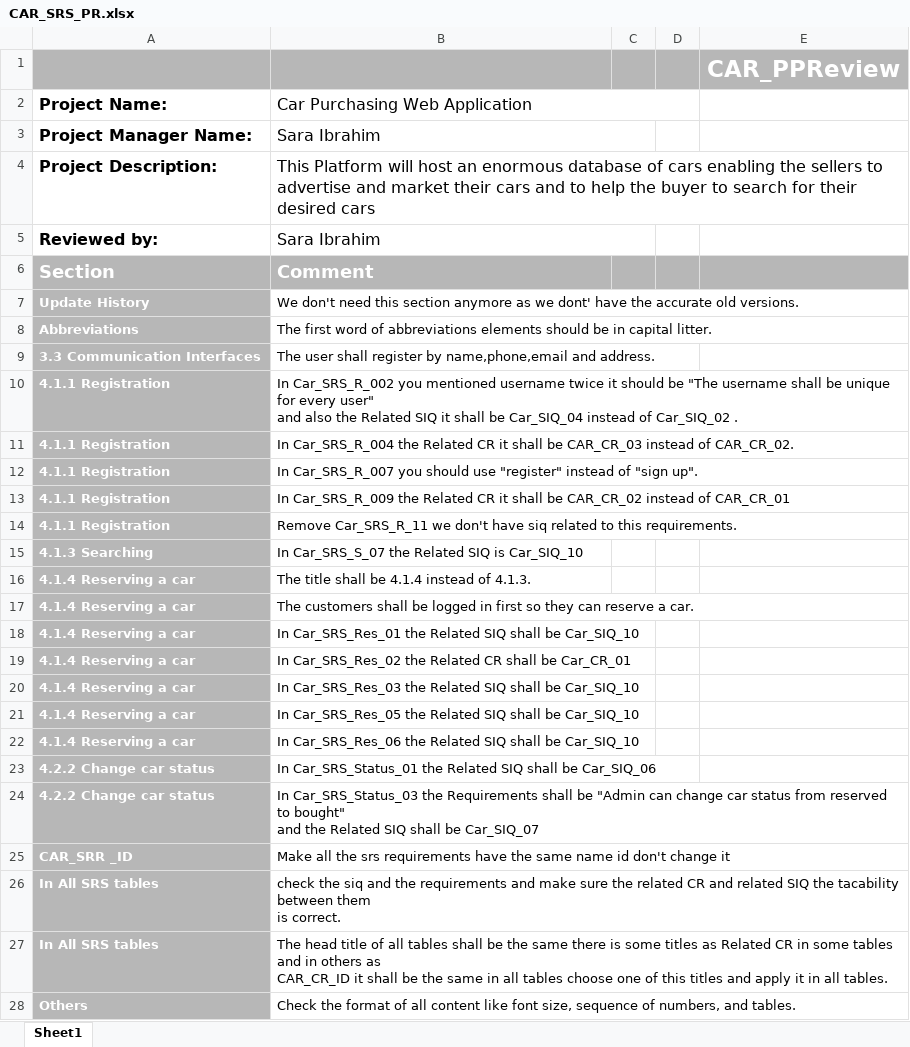
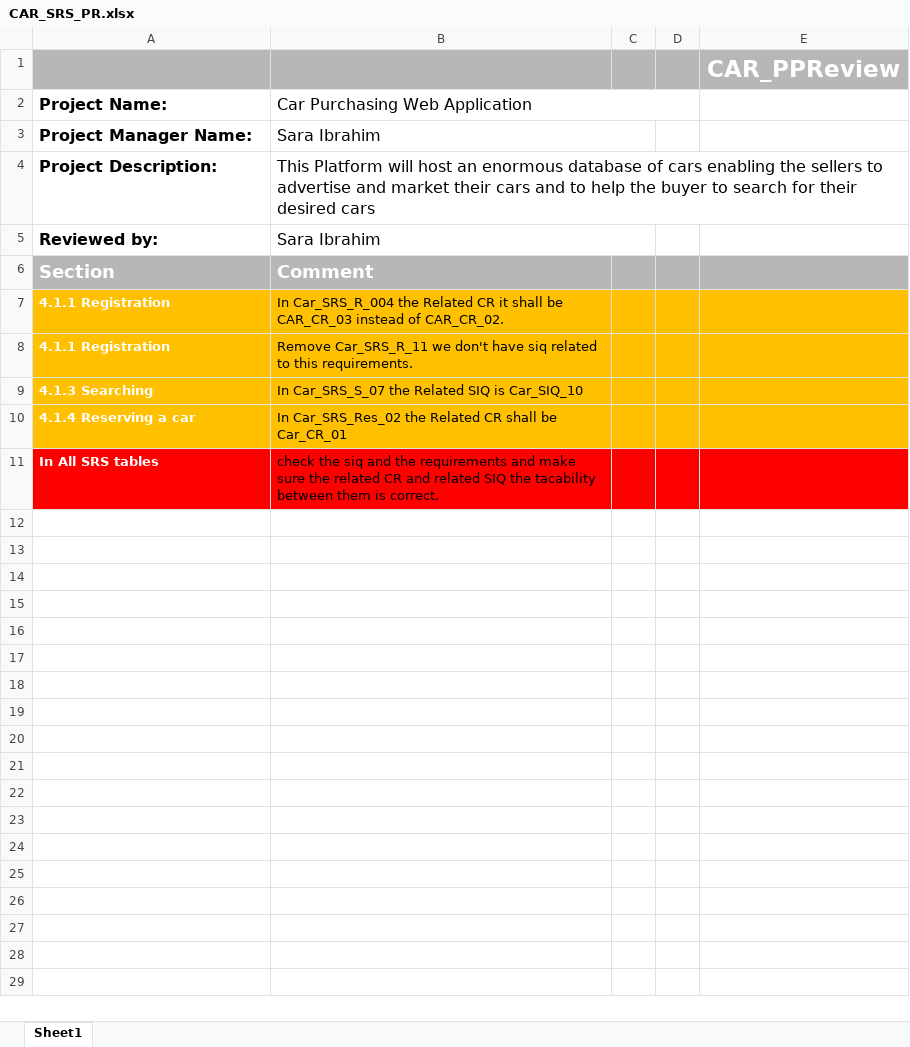
Before and after one commit to FatmaMohamedSoliman/CarPurchasing, an Excel workbook: Requirments/CAR_SRS_PR.xlsx, sheet Sheet1, drawn as a sheet; values as stored, in another font and other column widths than the file's, no borders; charts and pictures not drawn; removed rows and columns are numbered as before the commit, all else as after; ↵ is a line break in a cell; the diff names each change by its address in the sheet, - before the commit and + after, or states it on an @@ line.

Commit message:
Software Requirements specification review

```diff
--- a/Requirments/CAR_SRS_PR.xlsx (sheet Sheet1)
+++ b/Requirments/CAR_SRS_PR.xlsx (sheet Sheet1)
-row 7: Update History | We don't need this section anymore as we dont' have the accurate old versions.
-row 8: Abbreviations | The first word of abbreviations elements should be in capital litter.
-row 9: 3.3 Communication Interfaces | The user shall register by name,phone,email and address.
-row 10: 4.1.1 Registration | In Car_SRS_R_002 you mentioned username twice it should be "The username shall be unique for every user" ↵ and also the Related SIQ it shall be Car_SIQ_04 instead of Car_SIQ_02 .
-A7 fill: #B7B7B7
+A7 fill: #FFC000
-B7:E7 fill: none
+B7:E7 fill: #FFC000
-row 12: 4.1.1 Registration | In Car_SRS_R_007 you should use "register" instead of "sign up".
-row 13: 4.1.1 Registration | In Car_SRS_R_009 the Related CR it shall be CAR_CR_02 instead of CAR_CR_01
-A8:A9 fill: #B7B7B7
+A8:A9 fill: #FFC000
-B8:E9 fill: none
+B8:E9 fill: #FFC000
-row 16: 4.1.4 Reserving a car | The title shall be 4.1.4 instead of 4.1.3.
-row 17: 4.1.4 Reserving a car | The customers shall be logged in first so they can reserve a car.
-row 18: 4.1.4 Reserving a car | In Car_SRS_Res_01 the Related SIQ shall be Car_SIQ_10
-A10 fill: #B7B7B7
+A10 fill: #FFC000
-B10:E10 fill: none
+B10:E10 fill: #FFC000
-row 20: 4.1.4 Reserving a car | In Car_SRS_Res_03 the Related SIQ shall be Car_SIQ_10
-row 21: 4.1.4 Reserving a car | In Car_SRS_Res_05 the Related SIQ shall be Car_SIQ_10
-row 22: 4.1.4 Reserving a car | In Car_SRS_Res_06 the Related SIQ shall be Car_SIQ_10
-row 23: 4.2.2 Change car status | In Car_SRS_Status_01 the Related SIQ shall be Car_SIQ_06
-row 24: 4.2.2 Change car status | In Car_SRS_Status_03 the Requirements shall be "Admin can change car status from reserved to bought" ↵ and the Related SIQ shall be Car_SIQ_07
-row 25: CAR_SRR _ID | Make all the srs requirements have the same name id don't change it
-A11 fill: #B7B7B7
+A11 fill: #FF0000
-B11 (Car Purchasing Web Application): …is correct.
+B11 (Car Purchasing Web Application): …is correct.
-B11:E11 fill: none
+B11:E11 fill: #FF0000
-row 27: In All SRS tables | The head title of all tables shall be the same there is some titles as Related CR in some tables and in others as ↵ CAR_CR_ID it shall be the same in all tables choose one of this titles and apply it in all tables.
-row 28: Others | Check the format of all content like font size, sequence of numbers, and tables.
```
Also changed, not shown: charts or pictures.
